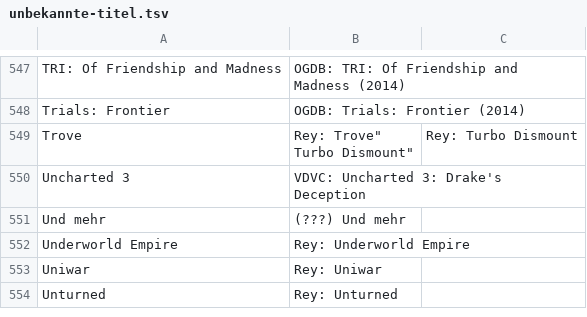
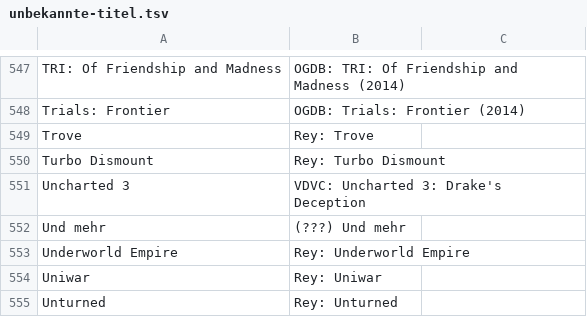
Before and after one commit to VDVC/Survey, a TSV file: daten/2014/unbekannte-titel.tsv, drawn as a sheet; only a part is shown, gaps mark what is left out.

Commit message:
Update unbekannte-titel.tsv

```diff
--- a/daten/2014/unbekannte-titel.tsv
+++ b/daten/2014/unbekannte-titel.tsv
@@ -548,4 +548,4 @@
 "Trials: Frontier"	"OGDB: Trials: Frontier (2014) "
-"Trove"	"Rey: Trove""
-"Turbo Dismount"	"Rey: Turbo Dismount"
+"Trove"	"Rey: Trove"
+"Turbo Dismount"	"Rey: Turbo Dismount"
 "Uncharted 3"	"VDVC: Uncharted 3: Drake's Deception"
```
